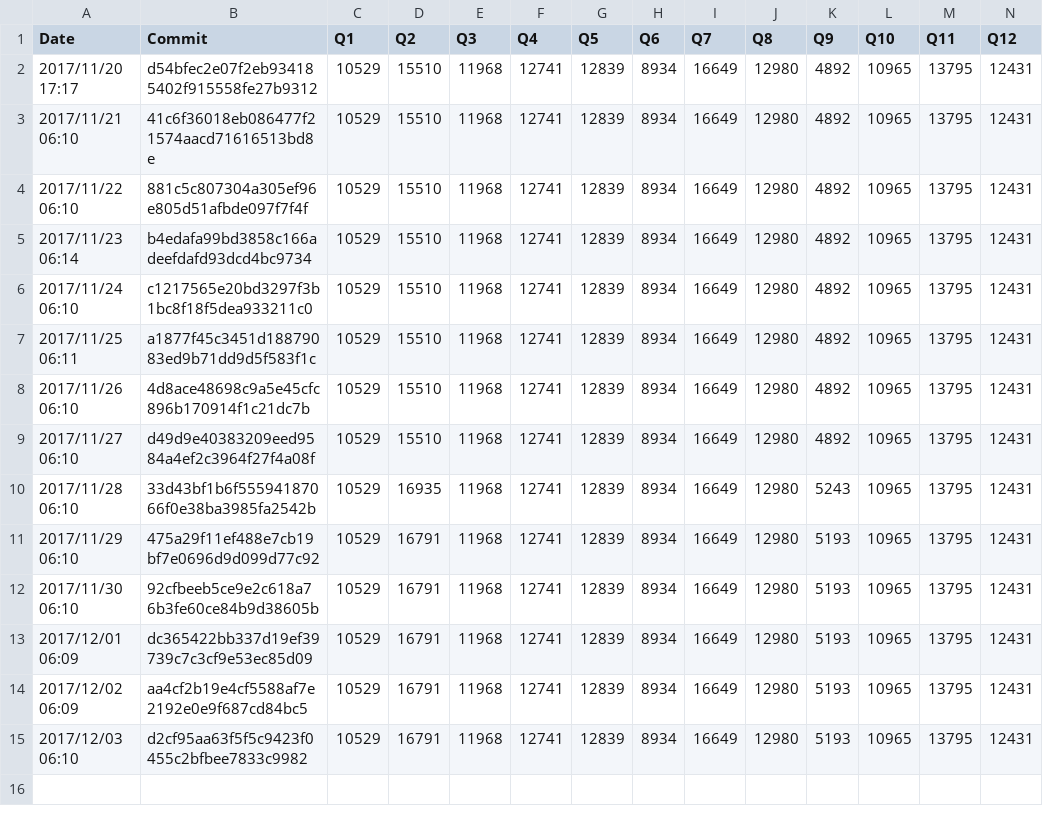
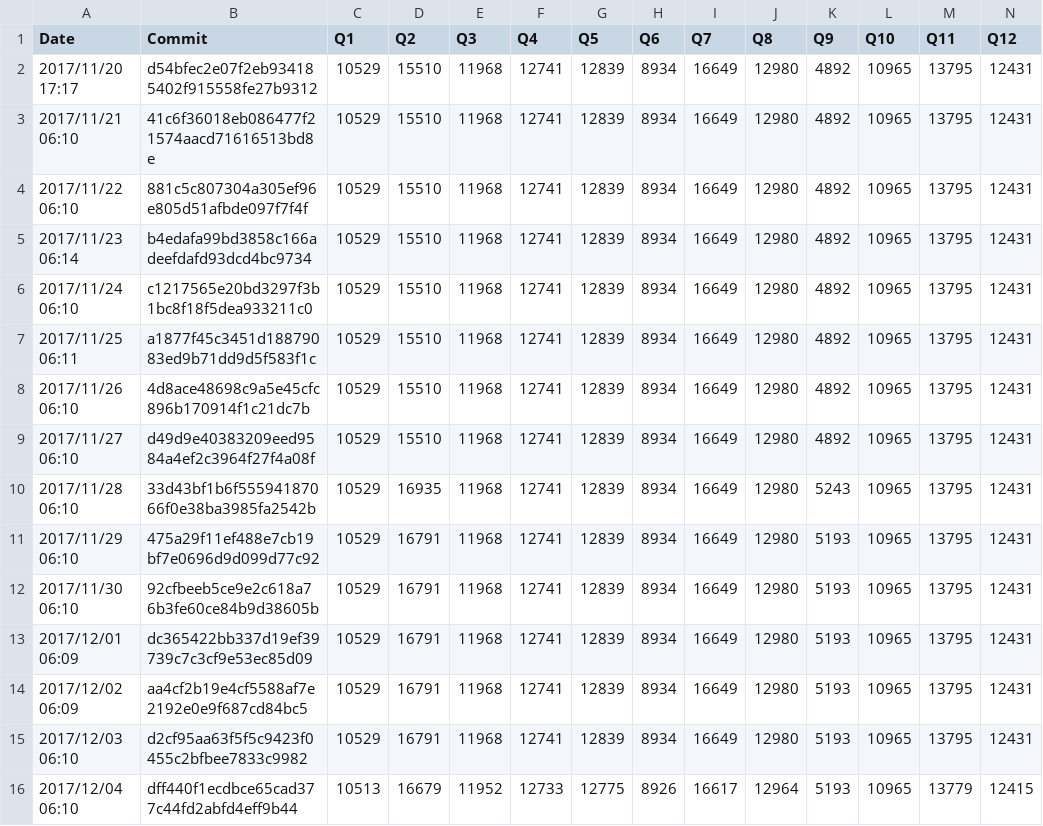
Before and after one commit to maropu/spark-tpcds-datagen, a CSV file: reports/metrics/codegen-classes-max.csv, drawn as a sheet; only a part is shown; rows hold the shown columns only; the diff names each change by its address in the sheet, - before the commit and + after, or states it on an @@ line.

```diff
--- a/reports/metrics/codegen-classes-max.csv
+++ b/reports/metrics/codegen-classes-max.csv
+row 16: 2017/12/04 06:10 | dff440f1ecdbce65cad377c44fd2abfd4eff9b44 | 10513 | 16679 | 11952 | 12733 | 12775 | 8926 | 16617 | 12964 | 5193 | 10965 | 13779 | 12415
```
Also changed, not shown: reports/metrics/codegen-classes-avg.csv, reports/metrics/codegen-methods-avg.csv, 3 other files.
